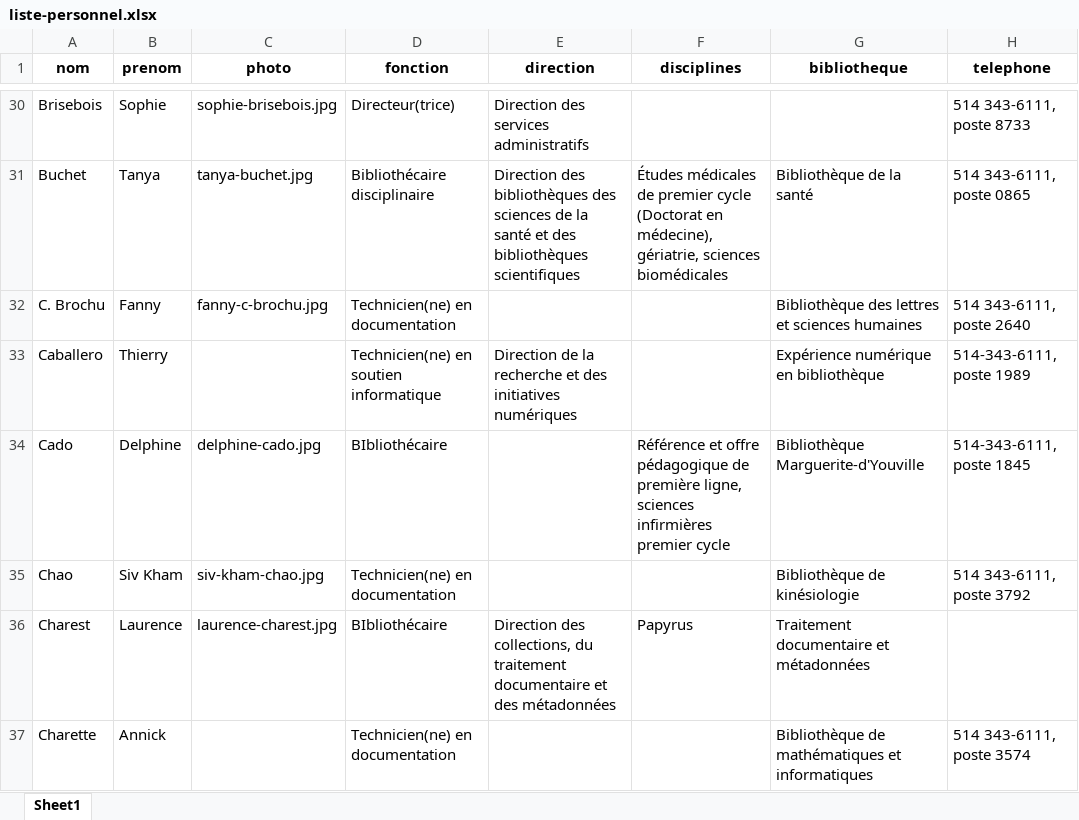
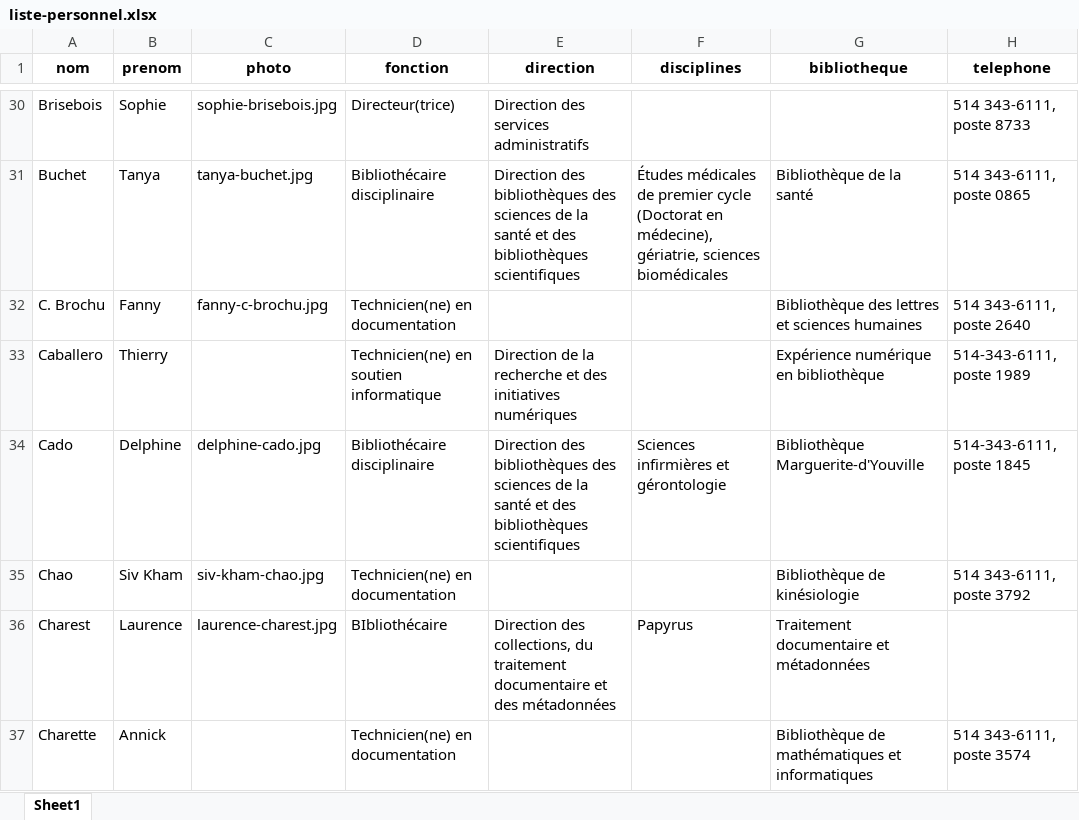
Before and after one commit to bibudem/coquille-web, an Excel workbook: content/personnel/liste-personnel.xlsx, sheet Sheet1, drawn as a sheet; only a part is shown, gaps mark what is left out; values as stored, in another font and other column widths than the file's, no borders; table styles not drawn; the diff names each change by its address in the sheet, - before the commit and + after, or states it on an @@ line.

Commit message:
feat(repertoire-personnel): MAJ Delphine Cado

```diff
--- a/content/personnel/liste-personnel.xlsx (sheet Sheet1)
+++ b/content/personnel/liste-personnel.xlsx (sheet Sheet1)
-D34 (fonction): BIbliothécaire
+D34 (fonction): Bibliothécaire disciplinaire
-E34 (direction): (empty)
+E34 (direction): Direction des bibliothèques des sciences de la santé et des bibliothèques scientifiques
-F34 (disciplines): Référence et offre pédagogique de première ligne, sciences infirmières premier cycle
+F34 (disciplines): Sciences infirmières et gérontologie
```
